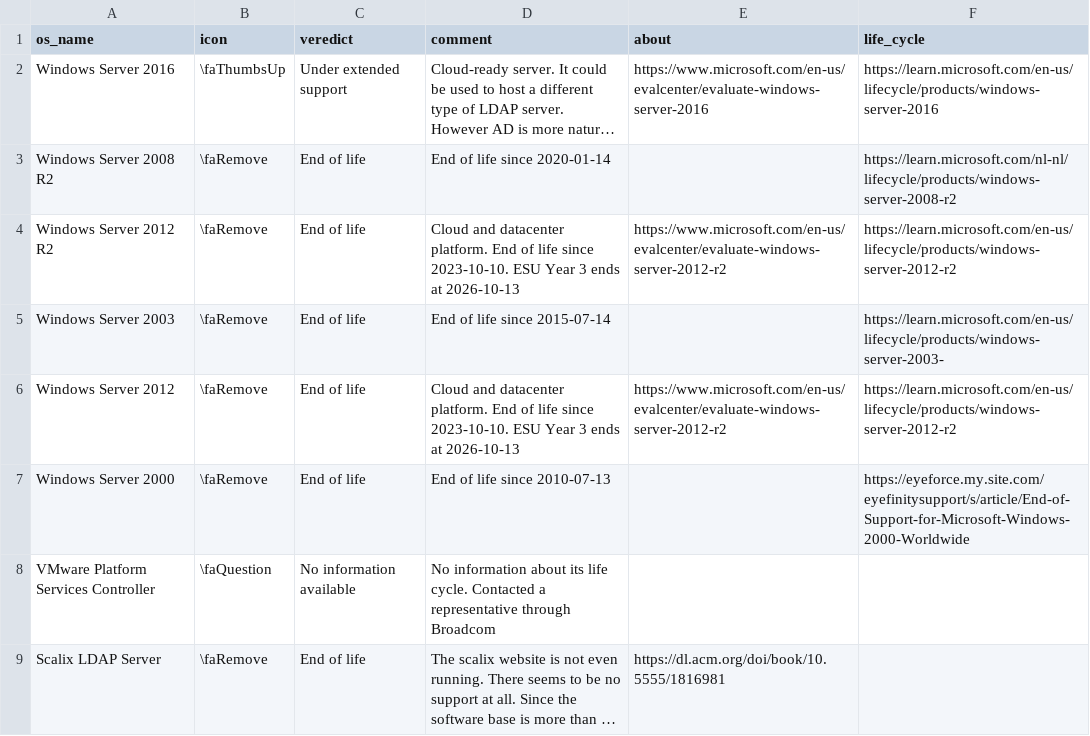
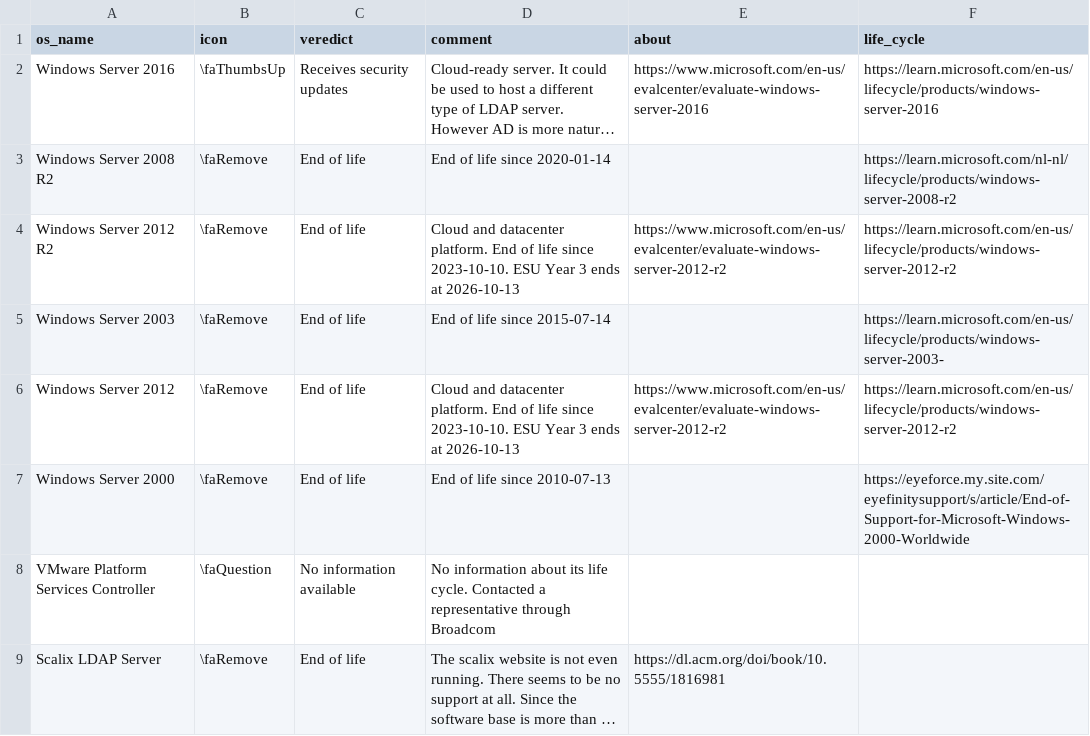
Before and after one commit to internettransparency/ldap-sequel, a CSV file: notebooks/ldap-servers-support.csv, drawn as a sheet; only a part is shown; long unchanged cells end in …; the diff names each change by its address in the sheet, - before the commit and + after, or states it on an @@ line.

```diff
--- a/notebooks/ldap-servers-support.csv
+++ b/notebooks/ldap-servers-support.csv
-C2 (veredict): Under extended support
+C2 (veredict): Receives security updates
```
Also changed, not shown: 1 other file.
